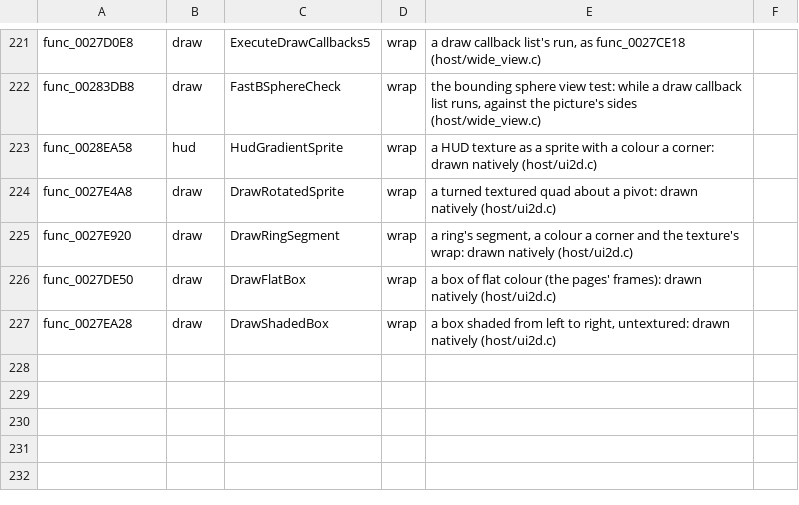
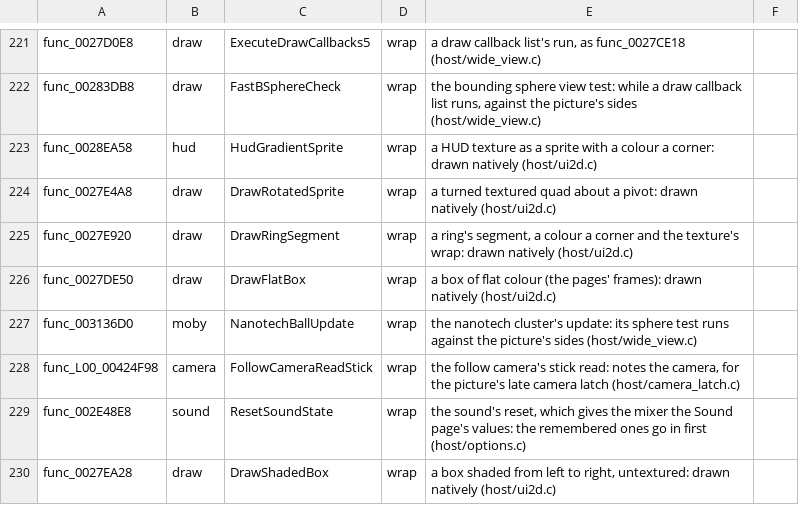
Before and after one commit to OpenRAC/OpenRAC, a TSV file: port/game/rac2-ntsc/libraries.tsv, drawn as a sheet; only a part is shown, gaps mark what is left out.

Commit message:
feat(port/rac2-ntsc): wide-screen crate orbs, the responsive controls' camera turn, and the remembered Sound page

```diff
--- a/port/game/rac2-ntsc/libraries.tsv
+++ b/port/game/rac2-ntsc/libraries.tsv
@@ -226,2 +226,5 @@ func_0027E920	draw	DrawRingSegment	wrap	a ring's segment, a colour a corner and
 func_0027DE50	draw	DrawFlatBox	wrap	a box of flat colour (the pages' frames): drawn natively (host/ui2d.c)
+func_003136D0	moby	NanotechBallUpdate	wrap	the nanotech cluster's update: its sphere test runs against the picture's sides (host/wide_view.c)
+func_L00_00424F98	camera	FollowCameraReadStick	wrap	the follow camera's stick read: notes the camera, for the picture's late camera latch (host/camera_latch.c)
+func_002E48E8	sound	ResetSoundState	wrap	the sound's reset, which gives the mixer the Sound page's values: the remembered ones go in first (host/options.c)
 func_0027EA28	draw	DrawShadedBox	wrap	a box shaded from left to right, untextured: drawn natively (host/ui2d.c)
```
Also changed, not shown: 5 other files.
